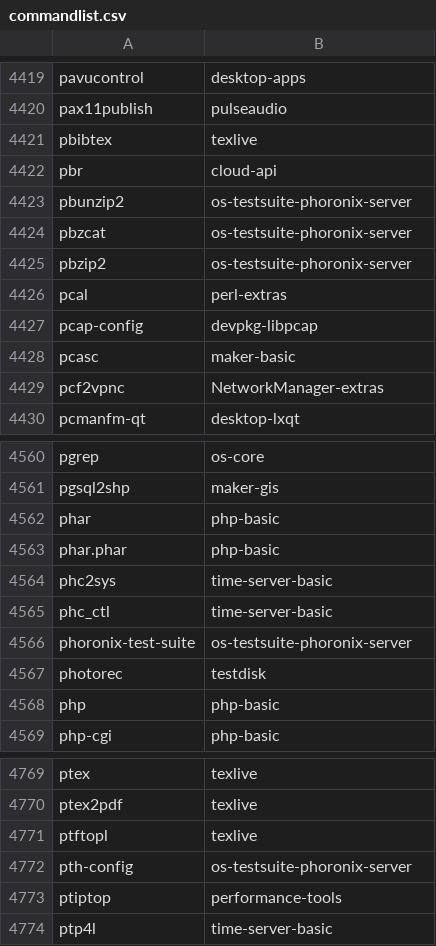
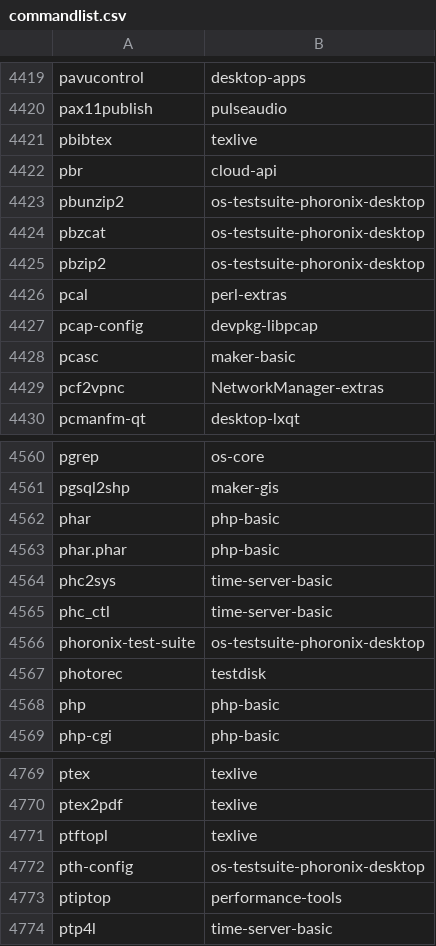
Before and after one commit to lebensterben/cnf, a CSV file: commandlist.csv, drawn as a sheet; only a part is shown, gaps mark what is left out.

Commit message:
update command list for 30310

```diff
--- a/commandlist.csv
+++ b/commandlist.csv
@@ -4422,5 +4422,5 @@ pbibtex	texlive
 pbr	cloud-api
-pbunzip2	os-testsuite-phoronix-server
-pbzcat	os-testsuite-phoronix-server
-pbzip2	os-testsuite-phoronix-server
+pbunzip2	os-testsuite-phoronix-desktop
+pbzcat	os-testsuite-phoronix-desktop
+pbzip2	os-testsuite-phoronix-desktop
 pcal	perl-extras
@@ -4565,3 +4565,3 @@ phc2sys	time-server-basic
 phc_ctl	time-server-basic
-phoronix-test-suite	os-testsuite-phoronix-server
+phoronix-test-suite	os-testsuite-phoronix-desktop
 photorec	testdisk
@@ -4771,3 +4771,3 @@ ptex2pdf	texlive
 ptftopl	texlive
-pth-config	os-testsuite-phoronix-server
+pth-config	os-testsuite-phoronix-desktop
 ptiptop	performance-tools
```
Also changed, not shown: 2 other files.
